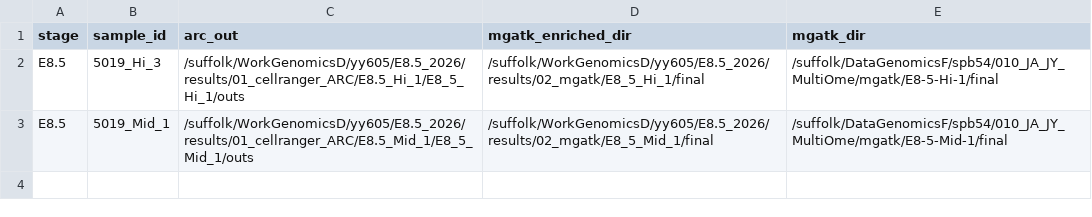
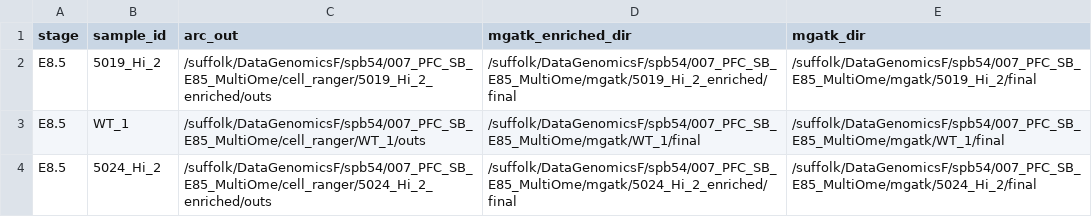
Before and after one commit to YuelinYao/Stage_Multiome_Nextflow, a CSV file: examples/samples_test.csv, drawn as a sheet.

```diff
--- a/examples/samples_test.csv
+++ b/examples/samples_test.csv
@@ -1,3 +1,4 @@
 stage,sample_id,arc_out,mgatk_enriched_dir,mgatk_dir
-E8.5,5019_Hi_3,/suffolk/WorkGenomicsD/yy605/E8.5_2026/results/01_cellranger_ARC/E8.5_Hi_1/E8_5_Hi_1/outs,/suffolk/WorkGenomicsD/yy605/E8.5_2026/results/02_mgatk/E8_5_Hi_1/final,/suffolk/DataGenomicsF/spb54/010_JA_JY_MultiOme/mgatk/E8-5-Hi-1/final
-E8.5,5019_Mid_1,/suffolk/WorkGenomicsD/yy605/E8.5_2026/results/01_cellranger_ARC/E8.5_Mid_1/E8_5_Mid_1/outs,/suffolk/WorkGenomicsD/yy605/E8.5_2026/results/02_mgatk/E8_5_Mid_1/final,/suffolk/DataGenomicsF/spb54/010_JA_JY_MultiOme/mgatk/E8-5-Mid-1/final
+E8.5,5019_Hi_2,/suffolk/DataGenomicsF/spb54/007_PFC_SB_E85_MultiOme/cell_ranger/5019_Hi_2_enriched/outs,/suffolk/DataGenomicsF/spb54/007_PFC_SB_E85_MultiOme/mgatk/5019_Hi_2_enriched/final,/suffolk/DataGenomicsF/spb54/007_PFC_SB_E85_MultiOme/mgatk/5019_Hi_2/final
+E8.5,WT_1,/suffolk/DataGenomicsF/spb54/007_PFC_SB_E85_MultiOme/cell_ranger/WT_1/outs,/suffolk/DataGenomicsF/spb54/007_PFC_SB_E85_MultiOme/mgatk/WT_1/final,/suffolk/DataGenomicsF/spb54/007_PFC_SB_E85_MultiOme/mgatk/WT_1/final
+E8.5,5024_Hi_2,/suffolk/DataGenomicsF/spb54/007_PFC_SB_E85_MultiOme/cell_ranger/5024_Hi_2_enriched/outs,/suffolk/DataGenomicsF/spb54/007_PFC_SB_E85_MultiOme/mgatk/5024_Hi_2_enriched/final,/suffolk/DataGenomicsF/spb54/007_PFC_SB_E85_MultiOme/mgatk/5024_Hi_2/final
```
Also changed, not shown: 1 other file.
